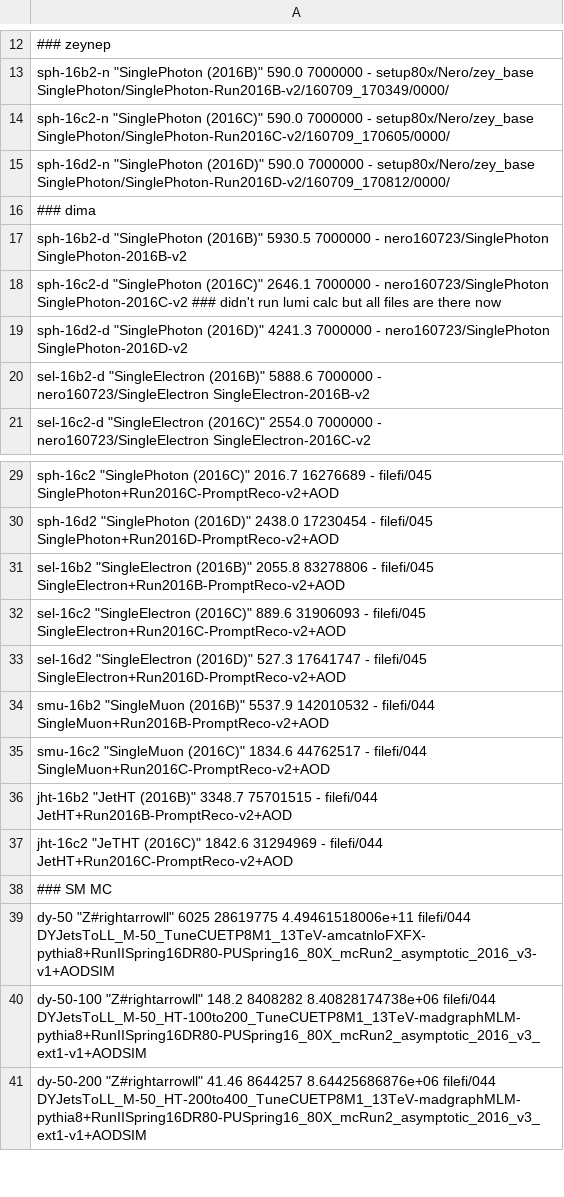
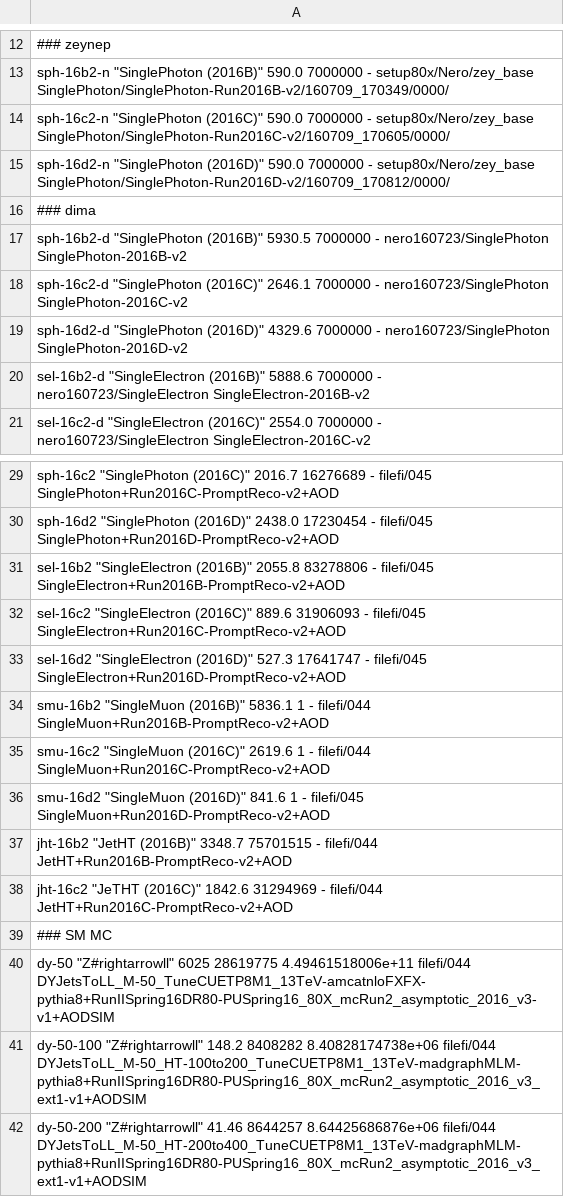
Before and after one commit to MiT-HEP/MonoX, a CSV file: monophoton/data/datasets.csv, drawn as a sheet; only a part is shown, gaps mark what is left out.

Commit message:
updating sph-16d2-d lumi and smu-16*

```diff
--- a/monophoton/data/datasets.csv
+++ b/monophoton/data/datasets.csv
@@ -17,4 +17,4 @@ sph-16d2-n       "SinglePhoton (2016D)"              590.0                700000
 sph-16b2-d       "SinglePhoton (2016B)"              5930.5               7000000    -                    nero160723/SinglePhoton         SinglePhoton-2016B-v2
-sph-16c2-d       "SinglePhoton (2016C)"              2646.1               7000000    -                    nero160723/SinglePhoton         SinglePhoton-2016C-v2 ### didn't run lumi calc but all files are there now
-sph-16d2-d       "SinglePhoton (2016D)"              4241.3               7000000    -                    nero160723/SinglePhoton         SinglePhoton-2016D-v2
+sph-16c2-d       "SinglePhoton (2016C)"              2646.1               7000000    -                    nero160723/SinglePhoton         SinglePhoton-2016C-v2
+sph-16d2-d       "SinglePhoton (2016D)"              4329.6               7000000    -                    nero160723/SinglePhoton         SinglePhoton-2016D-v2
 sel-16b2-d       "SingleElectron (2016B)"            5888.6               7000000    -                    nero160723/SingleElectron       SingleElectron-2016B-v2
@@ -33,4 +33,5 @@ sel-16c2         "SingleElectron (2016C)"            889.6                319060
 sel-16d2         "SingleElectron (2016D)"            527.3                17641747   -                    filefi/045           SingleElectron+Run2016D-PromptReco-v2+AOD
-smu-16b2         "SingleMuon (2016B)"                5537.9               142010532  -                    filefi/044           SingleMuon+Run2016B-PromptReco-v2+AOD
-smu-16c2         "SingleMuon (2016C)"                1834.6               44762517   -                    filefi/044           SingleMuon+Run2016C-PromptReco-v2+AOD
+smu-16b2         "SingleMuon (2016B)"                5836.1               1          -                    filefi/044           SingleMuon+Run2016B-PromptReco-v2+AOD
+smu-16c2         "SingleMuon (2016C)"                2619.6               1          -                    filefi/044           SingleMuon+Run2016C-PromptReco-v2+AOD
+smu-16d2         "SingleMuon (2016D)"                841.6                1          -                    filefi/045           SingleMuon+Run2016D-PromptReco-v2+AOD
 jht-16b2         "JetHT (2016B)"                     3348.7               75701515   -                    filefi/044           JetHT+Run2016B-PromptReco-v2+AOD
```
